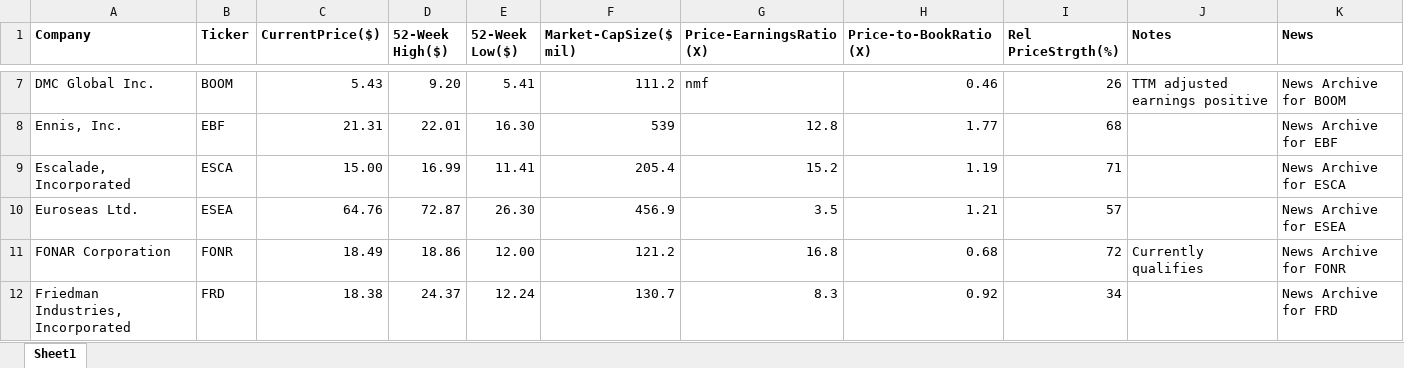
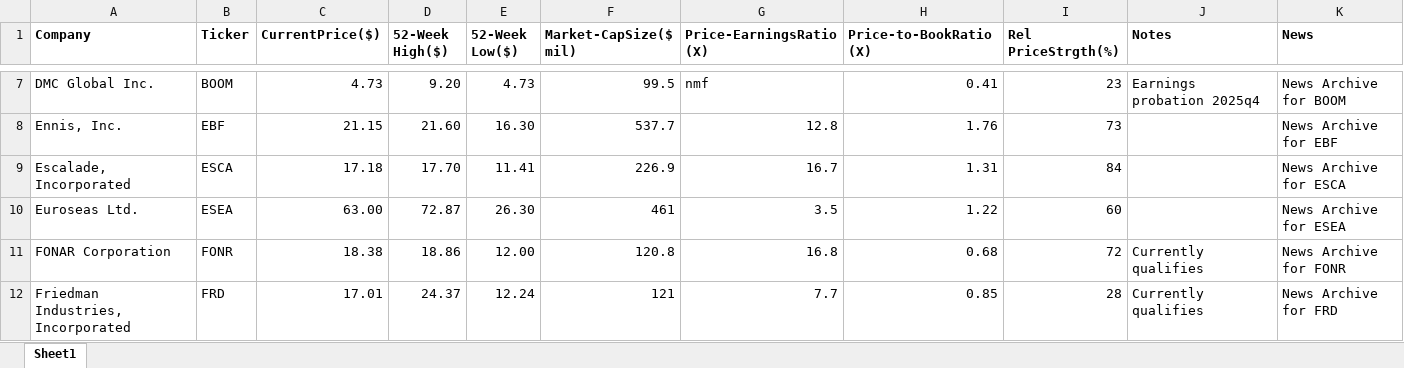
Before and after one commit to rickshilling/shadowPortfolio, an Excel workbook: AAII.xlsx, sheet Sheet1, drawn as a sheet; only a part is shown, gaps mark what is left out; values as stored, in another font and other column widths than the file's, no borders; charts and pictures not drawn; the diff covers the shown part only; the diff names each change by its address in the sheet, - before the commit and + after, or states it on an @@ line.

```diff
--- a/AAII.xlsx (sheet Sheet1)
+++ b/AAII.xlsx (sheet Sheet1)
-C7 (CurrentPrice($)): 5.43
+C7 (CurrentPrice($)): 4.73
-E7 (52-Week Low($)): 5.41
+E7 (52-Week Low($)): 4.73
-F7 (Market-CapSize($ mil)): 111.2
+F7 (Market-CapSize($ mil)): 99.5
-H7 (Price-to-BookRatio(X)): 0.46
+H7 (Price-to-BookRatio(X)): 0.41
-I7 (Rel PriceStrgth(%)): 26
+I7 (Rel PriceStrgth(%)): 23
-J7 (Notes): TTM adjusted earnings positive
+J7 (Notes): Earnings probation 2025q4
-C8 (CurrentPrice($)): 21.31
+C8 (CurrentPrice($)): 21.15
-D8 (52-Week High($)): 22.01
+D8 (52-Week High($)): 21.60
-F8 (Market-CapSize($ mil)): 539
+F8 (Market-CapSize($ mil)): 537.7
-H8 (Price-to-BookRatio(X)): 1.77
+H8 (Price-to-BookRatio(X)): 1.76
-I8 (Rel PriceStrgth(%)): 68
+I8 (Rel PriceStrgth(%)): 73
-C9 (CurrentPrice($)): 15.00
+C9 (CurrentPrice($)): 17.18
-D9 (52-Week High($)): 16.99
+D9 (52-Week High($)): 17.70
-F9 (Market-CapSize($ mil)): 205.4
+F9 (Market-CapSize($ mil)): 226.9
-G9 (Price-EarningsRatio(X)): 15.2
+G9 (Price-EarningsRatio(X)): 16.7
-H9 (Price-to-BookRatio(X)): 1.19
+H9 (Price-to-BookRatio(X)): 1.31
-I9 (Rel PriceStrgth(%)): 71
+I9 (Rel PriceStrgth(%)): 84
-C10 (CurrentPrice($)): 64.76
+C10 (CurrentPrice($)): 63.00
-F10 (Market-CapSize($ mil)): 456.9
+F10 (Market-CapSize($ mil)): 461
-H10 (Price-to-BookRatio(X)): 1.21
+H10 (Price-to-BookRatio(X)): 1.22
-I10 (Rel PriceStrgth(%)): 57
+I10 (Rel PriceStrgth(%)): 60
-C11 (CurrentPrice($)): 18.49
+C11 (CurrentPrice($)): 18.38
-F11 (Market-CapSize($ mil)): 121.2
+F11 (Market-CapSize($ mil)): 120.8
-C12 (CurrentPrice($)): 18.38
+C12 (CurrentPrice($)): 17.01
-F12 (Market-CapSize($ mil)): 130.7
+F12 (Market-CapSize($ mil)): 121
-G12 (Price-EarningsRatio(X)): 8.3
+G12 (Price-EarningsRatio(X)): 7.7
-H12 (Price-to-BookRatio(X)): 0.92
+H12 (Price-to-BookRatio(X)): 0.85
-I12 (Rel PriceStrgth(%)): 34
+I12 (Rel PriceStrgth(%)): 28
-J12 (Notes): (empty)
+J12 (Notes): Currently qualifies
```
Also changed, not shown: 2 added rows, 1 removed row and 116 edited cells elsewhere in this sheet, TransactionHistory.xlsx, 1 other file.
